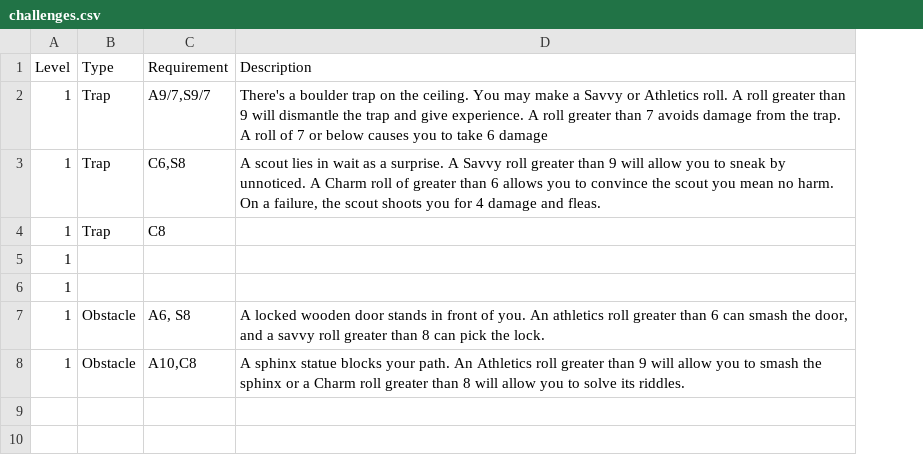
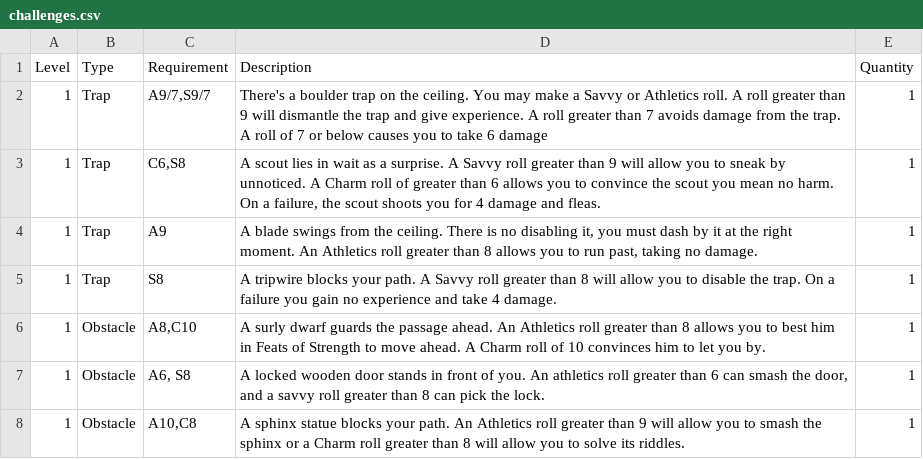
Before and after one commit to jamesmf/DDgame, a CSV file: challenges.csv, drawn as a sheet; removed rows and columns are numbered as before the commit, all else as after; the diff names each change by its address in the sheet, - before the commit and + after, or states it on an @@ line.

```diff
--- a/challenges.csv
+++ b/challenges.csv
+column E (Quantity), rows 2-3: 1 | 1; row 5: 1; rows 7-8: 1 | 1
+row 4: 1 | Trap | A9 | A blade swings from the ceiling. There is no disabling it, you must dash by it at the right moment. An Athletics roll greater than 8 allows you to run past, taking no damage. | 1
-C5 (Requirement): C8
+C5 (Requirement): S8
-D5 (Description): (empty)
+D5 (Description): A tripwire blocks your path. A Savvy roll greater than 8 will allow you to disable the trap. On a failure you gain no experience and take 4 damage.
-row 5: 1
-row 6: 1
+row 6: 1 | Obstacle | A8,C10 | A surly dwarf guards the passage ahead. An Athletics roll greater than 8 allows you to best him in Feats of Strength to move ahead. A Charm roll of 10 convinces him to let you by. | 1
```
Also changed, not shown: 4 other files.
